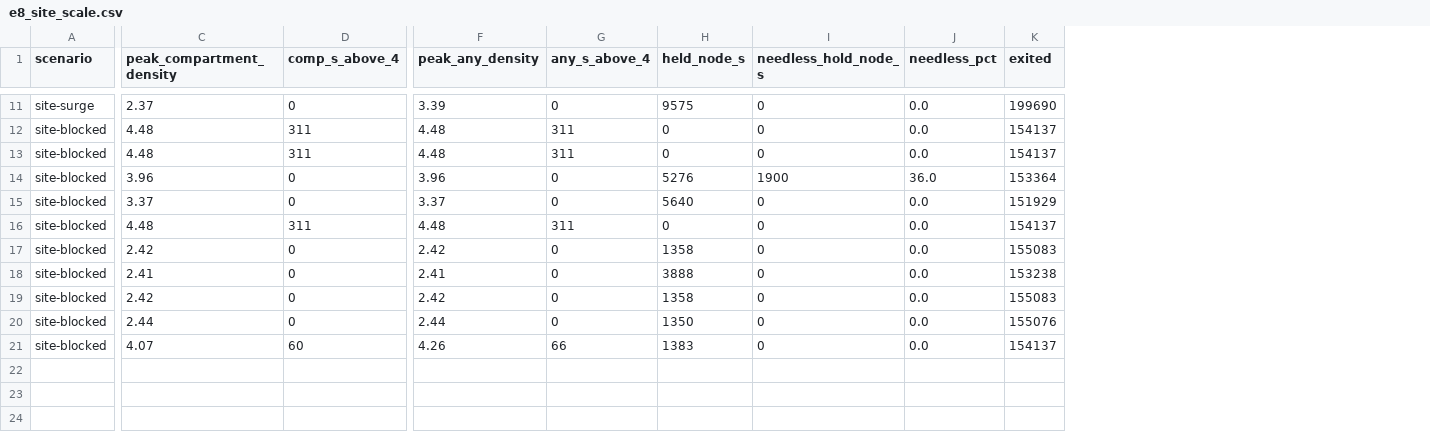
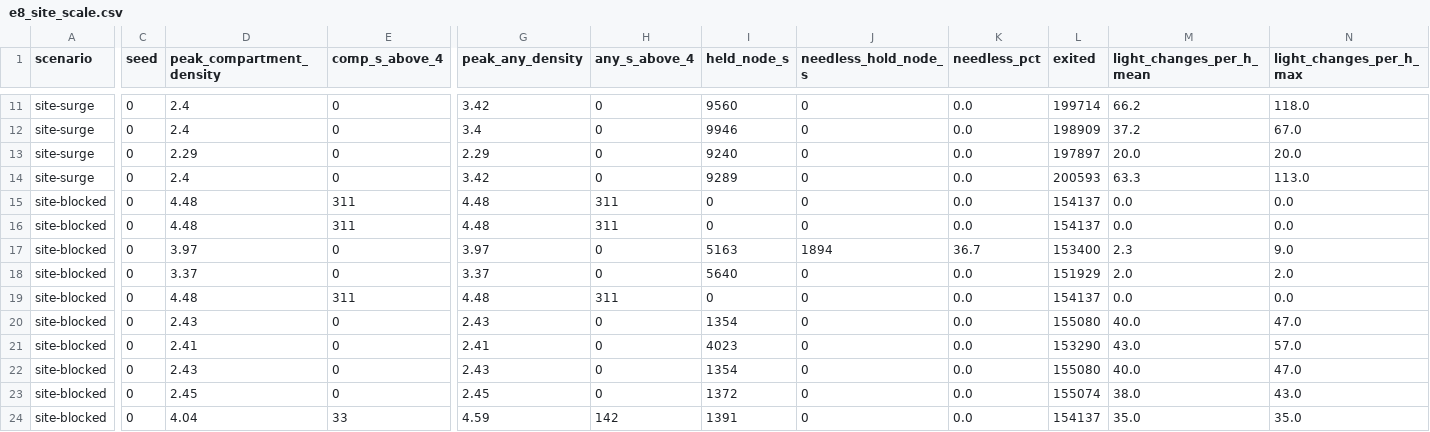
Before and after one commit to Viswas-Reddy-PallamReddy/janavahini, a CSV file: sim/results/e8_site_scale.csv, drawn as a sheet; only a part is shown, gaps mark what is left out; addresses are those after the commit; rows hold the shown columns only; the diff covers the shown part only; the diff names each change by its address in the sheet, - before the commit and + after, or states it on an @@ line.

```diff
--- a/sim/results/e8_site_scale.csv
+++ b/sim/results/e8_site_scale.csv
+column C (seed), row 11: 0; rows 15-24: all 0
+column M (light_changes_per_h_mean), row 11: 66.2; rows 15-24: 0.0 | 0.0 | 2.3 | 2.0 | 0.0 | 40.0 | 43.0 | 40.0 | 38.0 | 35.0
+column N (light_changes_per_h_max), row 11: 118.0; rows 15-24: 0.0 | 0.0 | 9.0 | 2.0 | 0.0 | 47.0 | 57.0 | 47.0 | 43.0 | 35.0
-D11 (peak_compartment_density): 2.37
+D11 (peak_compartment_density): 2.4
-G11 (peak_any_density): 3.39
+G11 (peak_any_density): 3.42
-I11 (held_node_s): 9575
+I11 (held_node_s): 9560
-L11 (exited): 199690
+L11 (exited): 199714
+row 12: site-surge | 0 | 2.4 | 0 | 3.4 | 0 | 9946 | 0 | 0.0 | 198909 | 37.2 | 67.0
+row 13: site-surge | 0 | 2.29 | 0 | 2.29 | 0 | 9240 | 0 | 0.0 | 197897 | 20.0 | 20.0
+row 14: site-surge | 0 | 2.4 | 0 | 3.42 | 0 | 9289 | 0 | 0.0 | 200593 | 63.3 | 113.0
-D17 (peak_compartment_density): 3.96
+D17 (peak_compartment_density): 3.97
-G17 (peak_any_density): 3.96
+G17 (peak_any_density): 3.97
-I17 (held_node_s): 5276
+I17 (held_node_s): 5163
-J17 (needless_hold_node_s): 1900
+J17 (needless_hold_node_s): 1894
-K17 (needless_pct): 36.0
+K17 (needless_pct): 36.7
-L17 (exited): 153364
+L17 (exited): 153400
-D20 (peak_compartment_density): 2.42
+D20 (peak_compartment_density): 2.43
-G20 (peak_any_density): 2.42
+G20 (peak_any_density): 2.43
-I20 (held_node_s): 1358
+I20 (held_node_s): 1354
-L20 (exited): 155083
+L20 (exited): 155080
-I21 (held_node_s): 3888
+I21 (held_node_s): 4023
-L21 (exited): 153238
+L21 (exited): 153290
-D22 (peak_compartment_density): 2.42
+D22 (peak_compartment_density): 2.43
-G22 (peak_any_density): 2.42
+G22 (peak_any_density): 2.43
-I22 (held_node_s): 1358
+I22 (held_node_s): 1354
-L22 (exited): 155083
+L22 (exited): 155080
-D23 (peak_compartment_density): 2.44
+D23 (peak_compartment_density): 2.45
-G23 (peak_any_density): 2.44
+G23 (peak_any_density): 2.45
-I23 (held_node_s): 1350
+I23 (held_node_s): 1372
-L23 (exited): 155076
+L23 (exited): 155074
-D24 (peak_compartment_density): 4.07
+D24 (peak_compartment_density): 4.04
-E24 (comp_s_above_4): 60
+E24 (comp_s_above_4): 33
-G24 (peak_any_density): 4.26
+G24 (peak_any_density): 4.59
-H24 (any_s_above_4): 66
+H24 (any_s_above_4): 142
-I24 (held_node_s): 1383
+I24 (held_node_s): 1391
```
Also changed, not shown: 3 added rows and 26 edited cells elsewhere in this file, sim/results/e8_site_scale_seeds.csv, sim/results/e8_site_scale_summary.csv, 4 other files.
